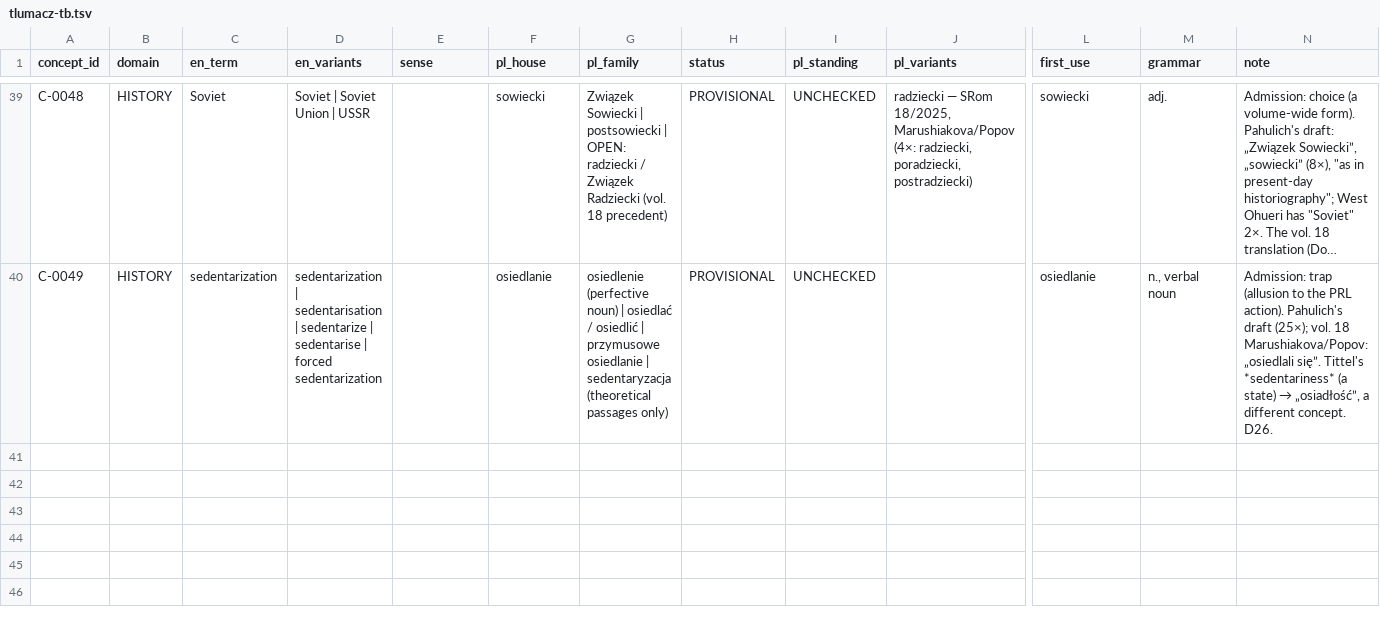
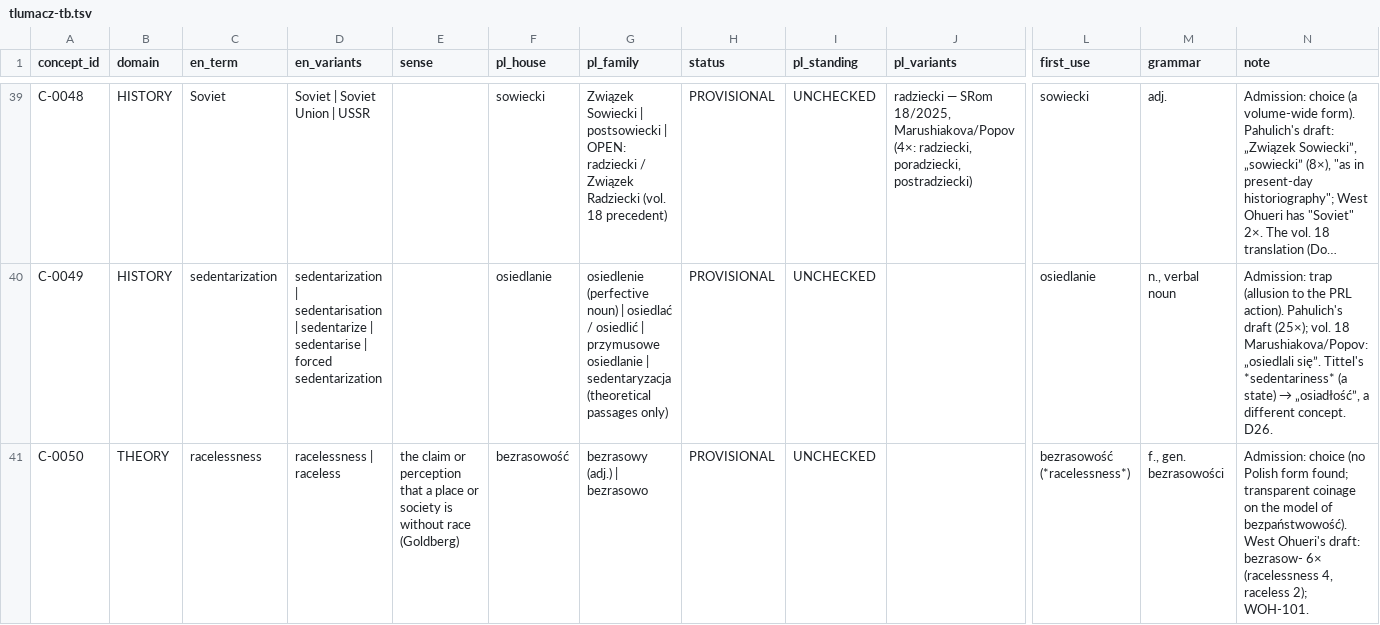
Before and after one commit to blessero/srom-cloud, a TSV file: srom-tlumacz/.claude/skills/srom-tlumacz/references/tlumacz-tb.tsv, drawn as a sheet; only a part is shown, gaps mark what is left out; long unchanged cells end in …; rows hold the shown columns only; the diff names each change by its address in the sheet, - before the commit and + after, or states it on an @@ line.

```diff
--- a/srom-tlumacz/.claude/skills/srom-tlumacz/references/tlumacz-tb.tsv
+++ b/srom-tlumacz/.claude/skills/srom-tlumacz/references/tlumacz-tb.tsv
+row 41: C-0050 | THEORY | racelessness | racelessness | raceless | the claim or perception that a place or society is without race (Goldberg) | bezrasowość | bezrasowy (adj.) | bezrasowo | PROVISIONAL | UNCHECKED |  | bezrasowość (*racelessness*) | f., gen. bezrasowości | Admission: choice (no Polish form found; transparent coinage on the model of bezpaństwowość). West Ohueri's draft: bezrasow- 6× (racelessness 4, raceless 2); WOH-101.
```
